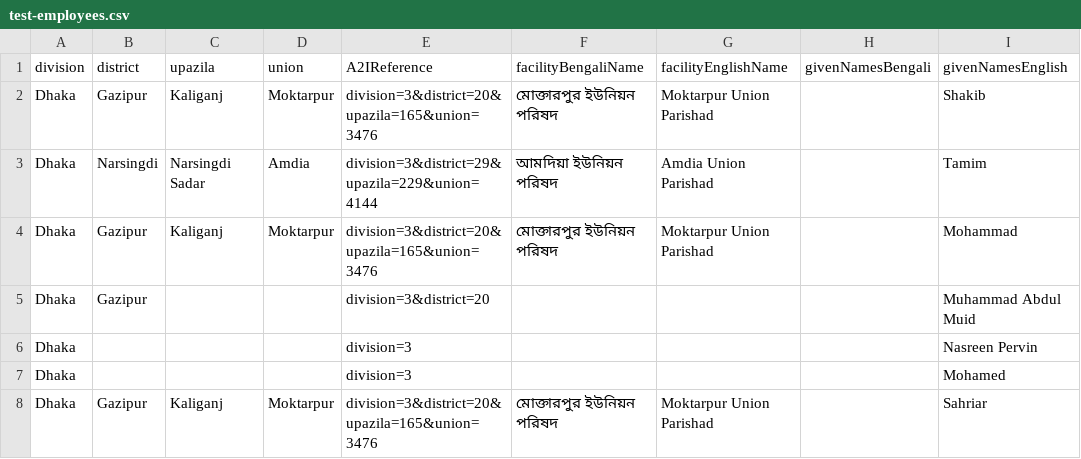
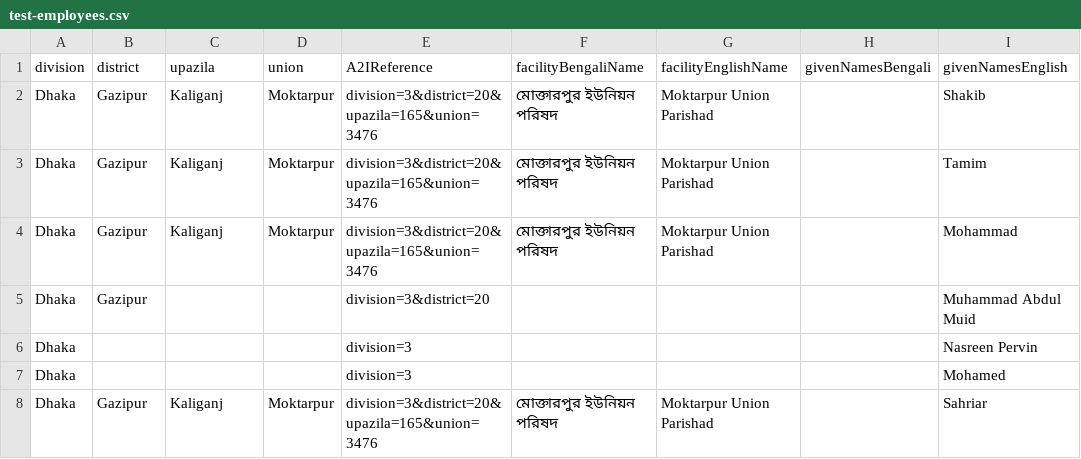
Before and after one commit to opencrvs/opencrvs-core, a CSV file: packages/resources/src/bgd/features/employees/generated/test-employees.csv, drawn as a sheet; only a part is shown; the diff names each change by its address in the sheet, - before the commit and + after, or states it on an @@ line.

Commit message:
Alter test Registration Agent user location

```diff
--- a/packages/resources/src/bgd/features/employees/generated/test-employees.csv
+++ b/packages/resources/src/bgd/features/employees/generated/test-employees.csv
-B3 (district): Narsingdi
+B3 (district): Gazipur
-C3 (upazila): Narsingdi Sadar
+C3 (upazila): Kaliganj
-D3 (union): Amdia
+D3 (union): Moktarpur
-E3 (A2IReference): division=3&district=29&upazila=229&union=4144
+E3 (A2IReference): division=3&district=20&upazila=165&union=3476
-F3 (facilityBengaliName): আমদিয়া ইউনিয়ন পরিষদ
+F3 (facilityBengaliName): মোক্তারপুর ইউনিয়ন পরিষদ
-G3 (facilityEnglishName): Amdia Union Parishad
+G3 (facilityEnglishName): Moktarpur Union Parishad
```
Also changed, not shown: 2 other files.
